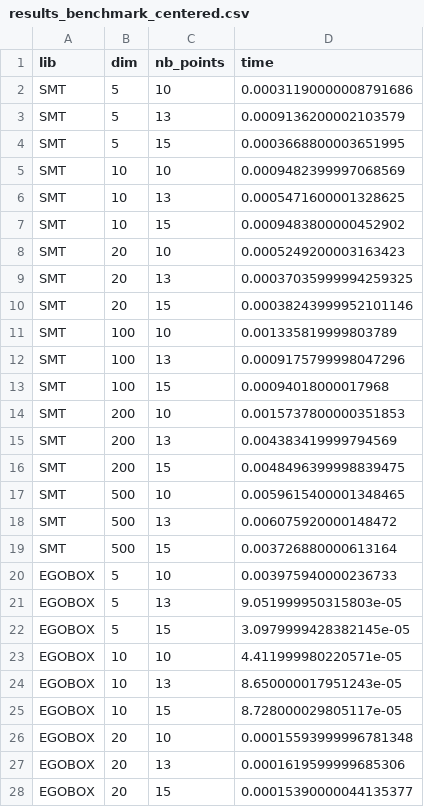
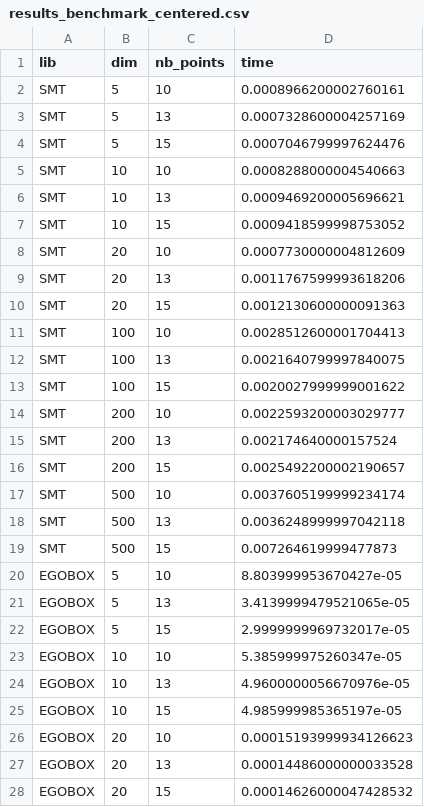
Before and after one commit to Antoine-Averland/benchmark_smt_egobox, a CSV file: results_benchmark_centered.csv, drawn as a sheet; only a part is shown; the diff covers the shown part only.

```diff
--- a/results_benchmark_centered.csv
+++ b/results_benchmark_centered.csv
@@ -1,28 +1,28 @@
 lib,dim,nb_points,time
-SMT,5,10,0.00031190000008791686
-SMT,5,13,0.0009136200002103579
-SMT,5,15,0.0003668800003651995
-SMT,10,10,0.0009482399997068569
-SMT,10,13,0.0005471600001328625
-SMT,10,15,0.0009483800000452902
-SMT,20,10,0.0005249200003163423
-SMT,20,13,0.00037035999994259325
-SMT,20,15,0.00038243999952101146
-SMT,100,10,0.001335819999803789
-SMT,100,13,0.0009175799998047296
-SMT,100,15,0.00094018000017968
-SMT,200,10,0.0015737800000351853
-SMT,200,13,0.004383419999794569
-SMT,200,15,0.0048496399998839475
-SMT,500,10,0.0059615400001348465
-SMT,500,13,0.006075920000148472
-SMT,500,15,0.003726880000613164
-EGOBOX,5,10,0.003975940000236733
-EGOBOX,5,13,9.051999950315803e-05
-EGOBOX,5,15,3.0979999428382145e-05
-EGOBOX,10,10,4.411999980220571e-05
-EGOBOX,10,13,8.650000017951243e-05
-EGOBOX,10,15,8.728000029805117e-05
-EGOBOX,20,10,0.00015593999996781348
-EGOBOX,20,13,0.0001619599999685306
-EGOBOX,20,15,0.00015390000044135377
+SMT,5,10,0.0008966200002760161
+SMT,5,13,0.0007328600004257169
+SMT,5,15,0.0007046799997624476
+SMT,10,10,0.0008288000004540663
+SMT,10,13,0.0009469200005696621
+SMT,10,15,0.0009418599998753052
+SMT,20,10,0.0007730000004812609
+SMT,20,13,0.0011767599993618206
+SMT,20,15,0.0012130600000091363
+SMT,100,10,0.0028512600001704413
+SMT,100,13,0.0021640799997840075
+SMT,100,15,0.0020027999999001622
+SMT,200,10,0.0022593200003029777
+SMT,200,13,0.002174640000157524
+SMT,200,15,0.0025492200002190657
+SMT,500,10,0.0037605199999234174
+SMT,500,13,0.0036248999997042118
+SMT,500,15,0.007264619999477873
+EGOBOX,5,10,8.803999953670427e-05
+EGOBOX,5,13,3.4139999479521065e-05
+EGOBOX,5,15,2.9999999969732017e-05
+EGOBOX,10,10,5.385999975260347e-05
+EGOBOX,10,13,4.9600000056670976e-05
+EGOBOX,10,15,4.985999985365197e-05
+EGOBOX,20,10,0.00015193999934126623
+EGOBOX,20,13,0.00014486000000033528
+EGOBOX,20,15,0.00014626000047428532
```
Also changed, not shown: 9 edited cells elsewhere in this file, results_benchmark_classic.csv, 7 other files.
